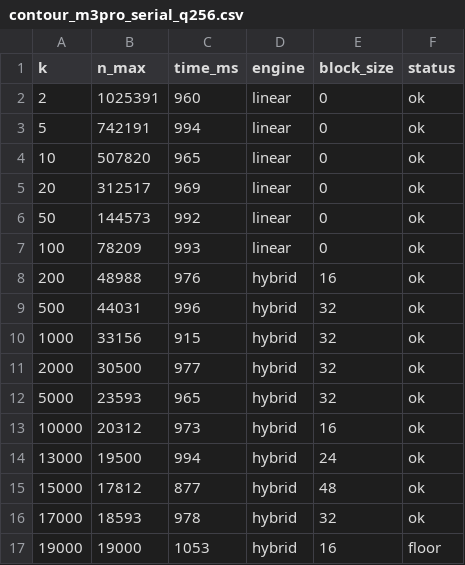
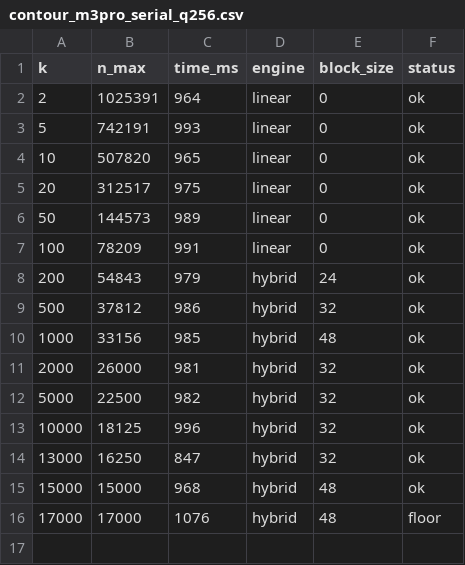
Before and after one commit to Sarose550/ICM, a CSV file: results/contour_m3pro_serial_q256.csv, drawn as a sheet.

```diff
--- a/results/contour_m3pro_serial_q256.csv
+++ b/results/contour_m3pro_serial_q256.csv
@@ -1,17 +1,16 @@
 k,n_max,time_ms,engine,block_size,status
-2,1025391,960,linear,0,ok
-5,742191,994,linear,0,ok
+2,1025391,964,linear,0,ok
+5,742191,993,linear,0,ok
 10,507820,965,linear,0,ok
-20,312517,969,linear,0,ok
-50,144573,992,linear,0,ok
-100,78209,993,linear,0,ok
-200,48988,976,hybrid,16,ok
-500,44031,996,hybrid,32,ok
-1000,33156,915,hybrid,32,ok
-2000,30500,977,hybrid,32,ok
-5000,23593,965,hybrid,32,ok
-10000,20312,973,hybrid,16,ok
-13000,19500,994,hybrid,24,ok
-15000,17812,877,hybrid,48,ok
-17000,18593,978,hybrid,32,ok
-19000,19000,1053,hybrid,16,floor
+20,312517,975,linear,0,ok
+50,144573,989,linear,0,ok
+100,78209,991,linear,0,ok
+200,54843,979,hybrid,24,ok
+500,37812,986,hybrid,32,ok
+1000,33156,985,hybrid,48,ok
+2000,26000,981,hybrid,32,ok
+5000,22500,982,hybrid,32,ok
+10000,18125,996,hybrid,32,ok
+13000,16250,847,hybrid,32,ok
+15000,15000,968,hybrid,48,ok
+17000,17000,1076,hybrid,48,floor
```
Also changed, not shown: results/contour_m3pro_parallel_q256.csv, results/gpu_heatmap_b200.csv, 12 other files.
